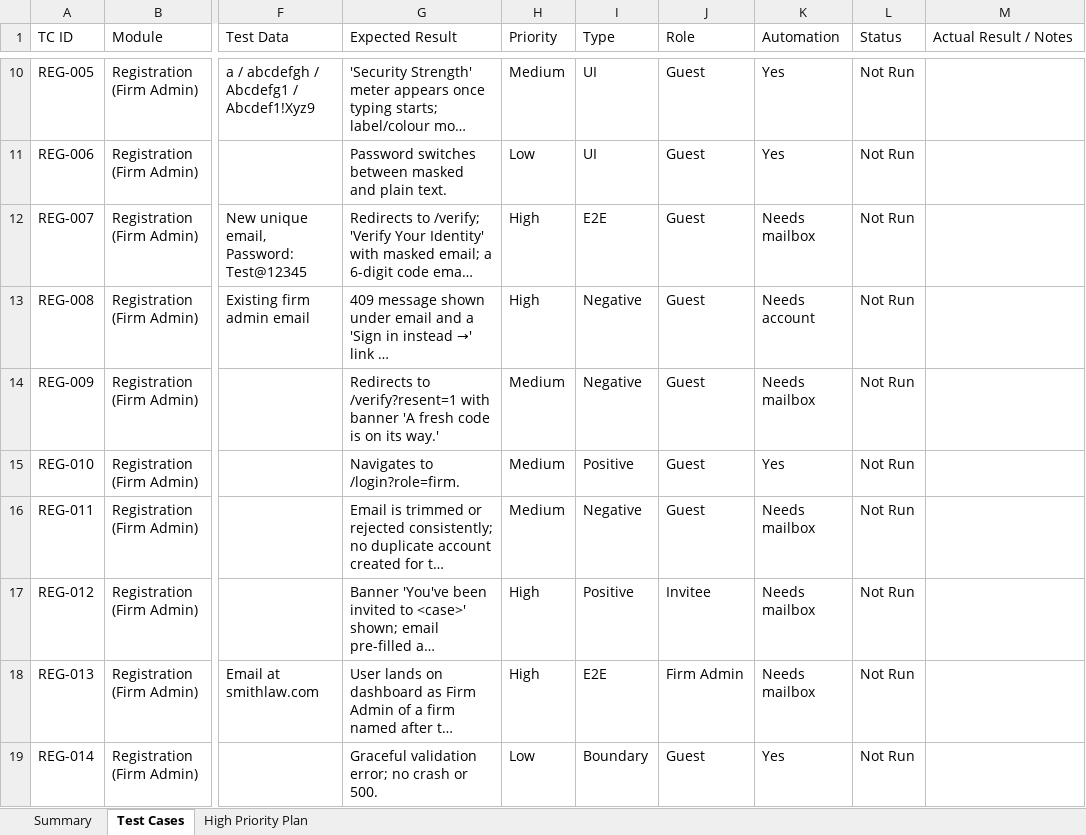
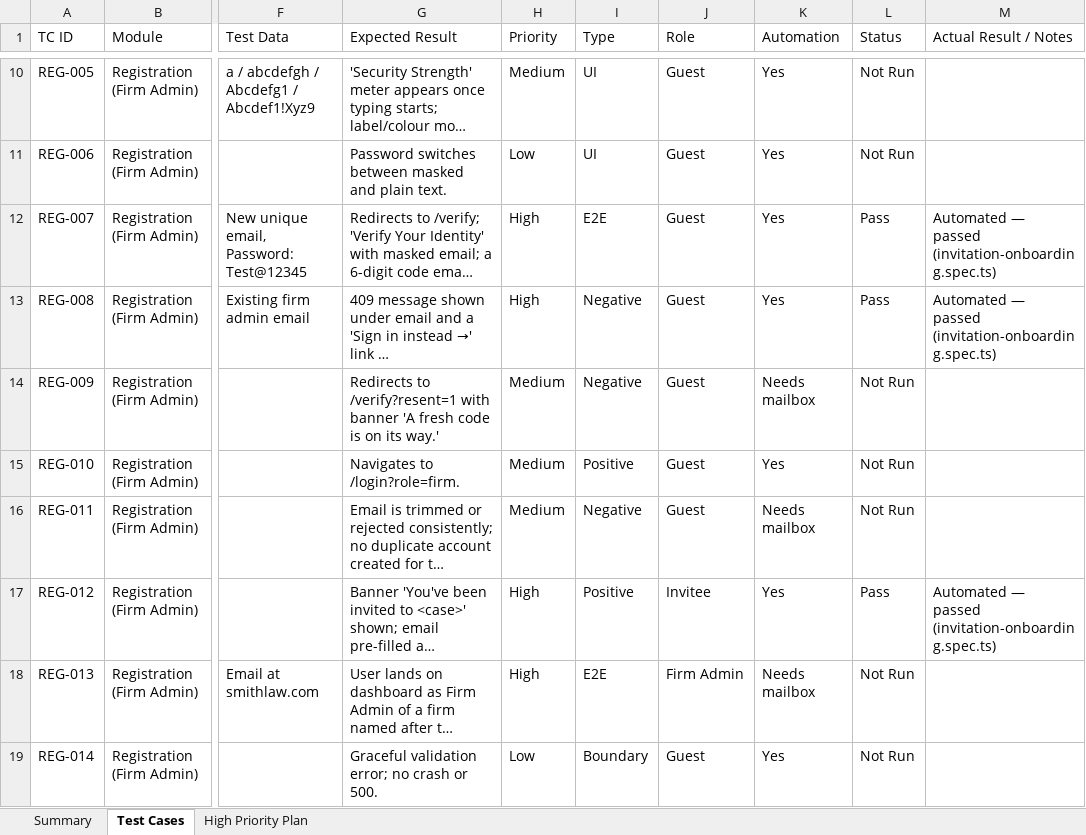
Before and after one commit to Md-Habibullah-Mia/IntegratedAutomation_Framework, an Excel workbook: docs/attorney/LexVerify_Test_Cases.xlsx, sheet Test Cases, drawn as a sheet; only a part is shown, gaps mark what is left out; long unchanged cells end in …; values as stored, in another font and other column widths than the file's, no cell formats; the diff covers the shown part only; the diff names each change by its address in the sheet, - before the commit and + after, or states it on an @@ line.

Commit message:
LexVerify: invitation → sign-up → role access suite with real email
- src/utils/gmail-inbox.ts: reads invite links and OTP codes from the QA
  Gmail inbox over IMAP (ATTORNEY_MAIL_USER / _APP_PASSWORD); scans newest
  envelopes in All Mail + Spam (Gmail search lags, invites get spam-filed)
- invitation-onboarding.spec.ts: beneficiary invite → accept → register →
  OTP → login → case activates; client/attorney access limits; password
  reset; attorney invite, sign-up, assignment (26 tests, 10 known bugs)
- firm-admin.spec.ts: invitees now go to plus-addresses of the QA inbox
- Workbook: 161 TCs, 62 pass, 20 fail (bugs); new REG-015/016, ONB-003,
  DSH-006, INV-011, CASE-016, CTM-011

```diff
--- a/docs/attorney/LexVerify_Test_Cases.xlsx (sheet Test Cases)
+++ b/docs/attorney/LexVerify_Test_Cases.xlsx (sheet Test Cases)
-K12 (Automation): Needs mailbox
+K12 (Automation): Yes
-L12:L13 (Status): Not Run
+L12:L13 (Status): Pass
-M12:M13 (Actual Result / Notes): (empty)
+M12:M13 (Actual Result / Notes): Automated — passed (invitation-onboarding.spec.ts)
-K13 (Automation): Needs account
+K13 (Automation): Yes
-K17 (Automation): Needs mailbox
+K17 (Automation): Yes
-L17 (Status): Not Run
+L17 (Status): Pass
-M17 (Actual Result / Notes): (empty)
+M17 (Actual Result / Notes): Automated — passed (invitation-onboarding.spec.ts)
```
Also changed, not shown: 7 added rows and 58 edited cells elsewhere in this sheet, sheet High Priority Plan, sheet Summary, cell formats, 7 other files.
